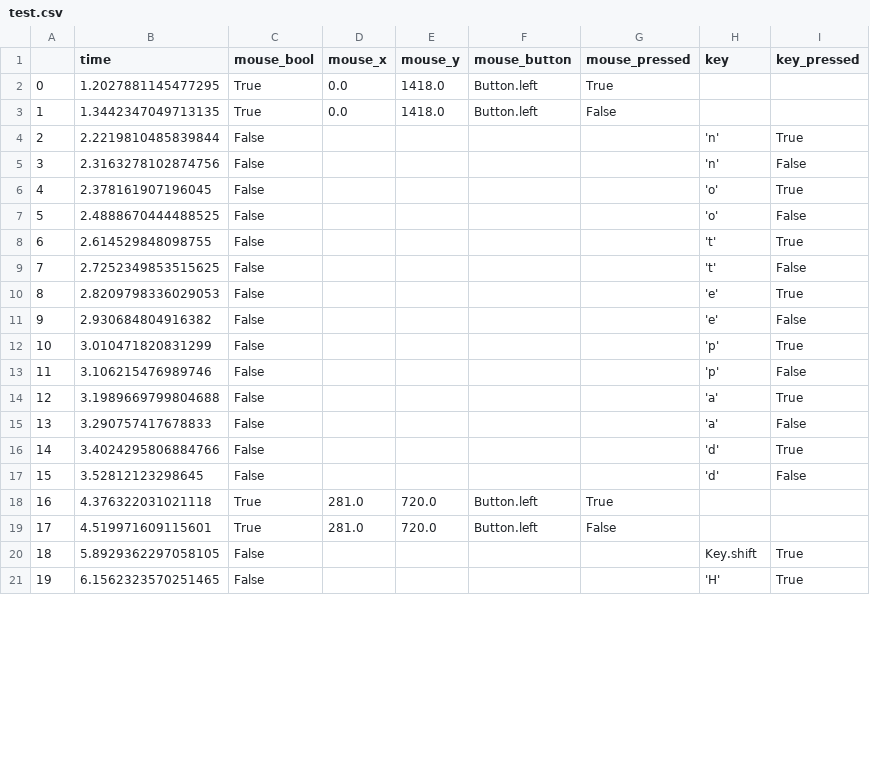
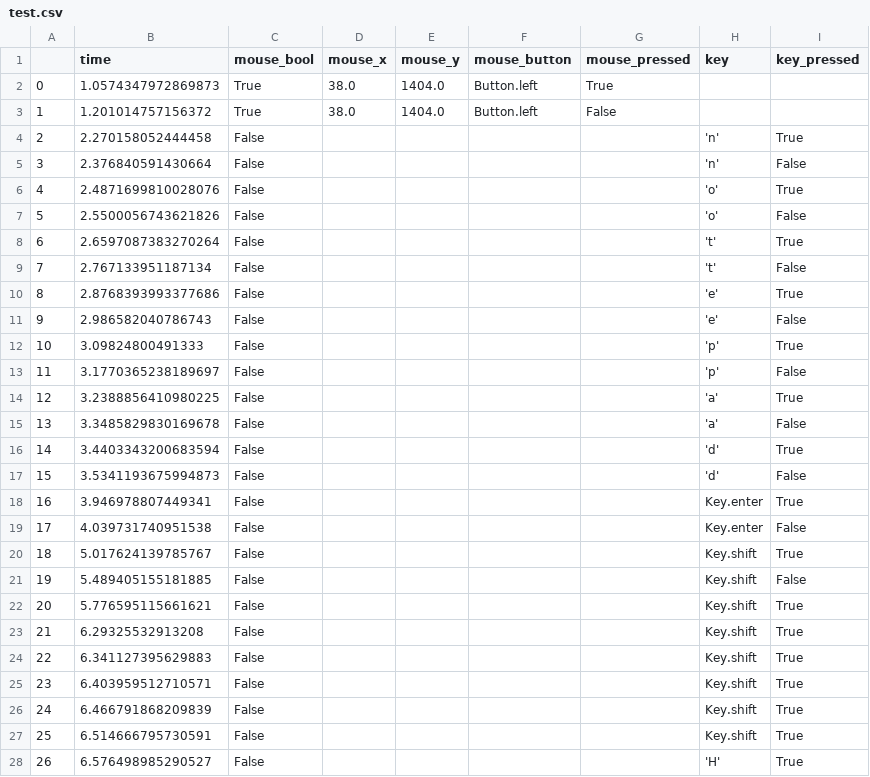
Before and after one commit to salennon/kbm_recorder, a CSV file: recordings/test.csv, drawn as a sheet; only a part is shown; removed rows and columns are numbered as before the commit, all else as after; the diff covers the shown part only; the diff names each change by its address in the sheet, - before the commit and + after, or states it on an @@ line.

```diff
--- a/recordings/test.csv
+++ b/recordings/test.csv
-B2 (time): 1.2027881145477295
+B2 (time): 1.0574347972869873
-D2:D3 (mouse_x): 0.0
+D2:D3 (mouse_x): 38.0
-E2:E3 (mouse_y): 1418.0
+E2:E3 (mouse_y): 1404.0
-B3 (time): 1.3442347049713135
+B3 (time): 1.201014757156372
-B4 (time): 2.2219810485839844
+B4 (time): 2.270158052444458
-B5 (time): 2.3163278102874756
+B5 (time): 2.376840591430664
-B6 (time): 2.378161907196045
+B6 (time): 2.4871699810028076
-B7 (time): 2.4888670444488525
+B7 (time): 2.5500056743621826
-B8 (time): 2.614529848098755
+B8 (time): 2.6597087383270264
-B9 (time): 2.7252349853515625
+B9 (time): 2.767133951187134
-B10 (time): 2.8209798336029053
+B10 (time): 2.8768393993377686
-B11 (time): 2.930684804916382
+B11 (time): 2.986582040786743
-B12 (time): 3.010471820831299
+B12 (time): 3.09824800491333
-B13 (time): 3.106215476989746
+B13 (time): 3.1770365238189697
-B14 (time): 3.1989669799804688
+B14 (time): 3.2388856410980225
-B15 (time): 3.290757417678833
+B15 (time): 3.3485829830169678
-B16 (time): 3.4024295806884766
+B16 (time): 3.4403343200683594
-B17 (time): 3.52812123298645
+B17 (time): 3.5341193675994873
-row 18: 16 | 4.376322031021118 | True | 281.0 | 720.0 | Button.left | True
-row 19: 17 | 4.519971609115601 | True | 281.0 | 720.0 | Button.left | False
+row 18: 16 | 3.946978807449341 | False |  |  |  |  | Key.enter | True
+row 19: 17 | 4.039731740951538 | False |  |  |  |  | Key.enter | False
-B20 (time): 5.8929362297058105
+B20 (time): 5.017624139785767
+row 21: 19 | 5.489405155181885 | False |  |  |  |  | Key.shift | False
+row 22: 20 | 5.776595115661621 | False |  |  |  |  | Key.shift | True
+row 23: 21 | 6.29325532913208 | False |  |  |  |  | Key.shift | True
+row 24: 22 | 6.341127395629883 | False |  |  |  |  | Key.shift | True
+row 25: 23 | 6.403959512710571 | False |  |  |  |  | Key.shift | True
+row 26: 24 | 6.466791868209839 | False |  |  |  |  | Key.shift | True
+row 27: 25 | 6.514666795730591 | False |  |  |  |  | Key.shift | True
@@ column A renumbered from row 28 down @@
-B28 (time): 6.1562323570251465
+B28 (time): 6.576498985290527
```
Also changed, not shown: 28 edited cells elsewhere in this file, 1 other file.
